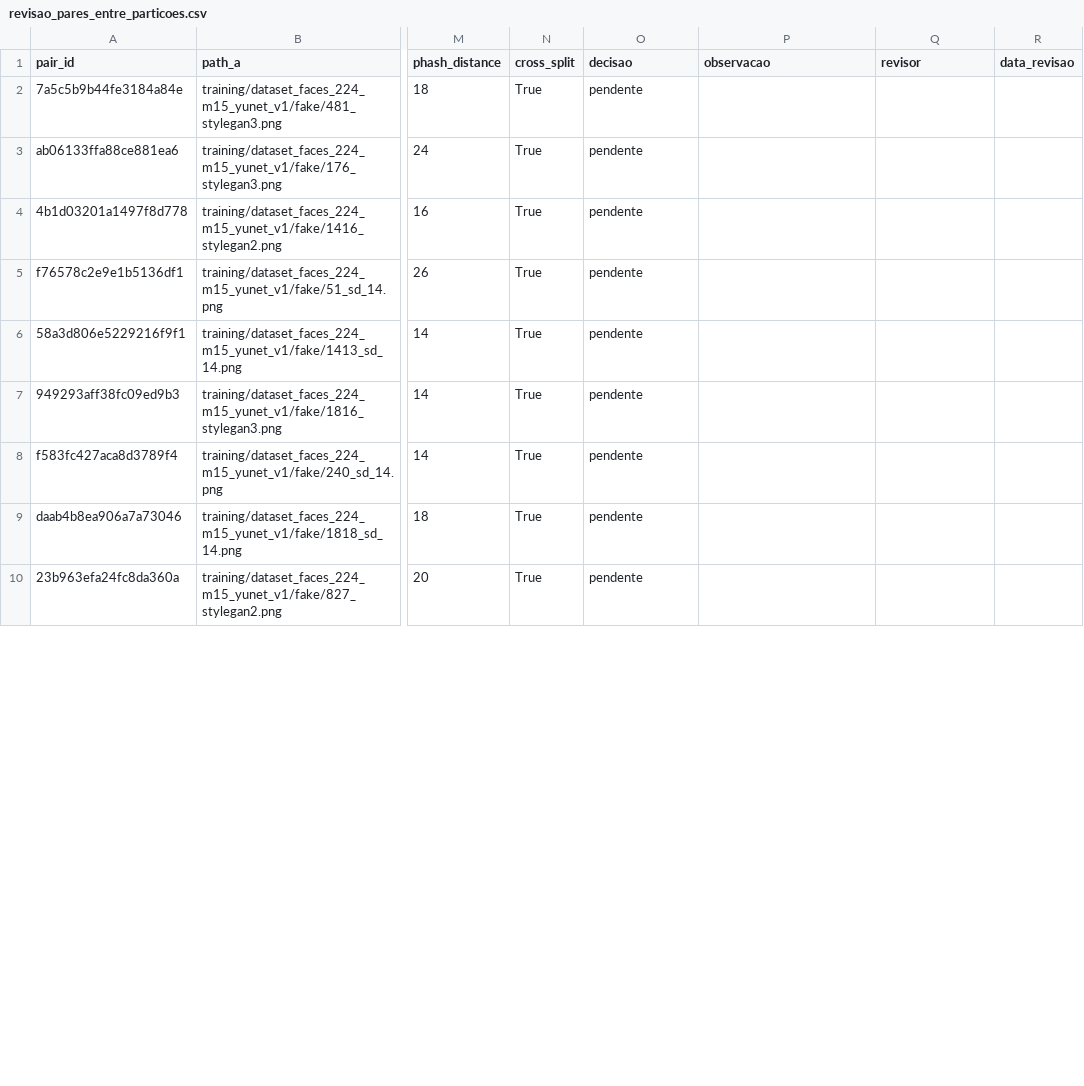
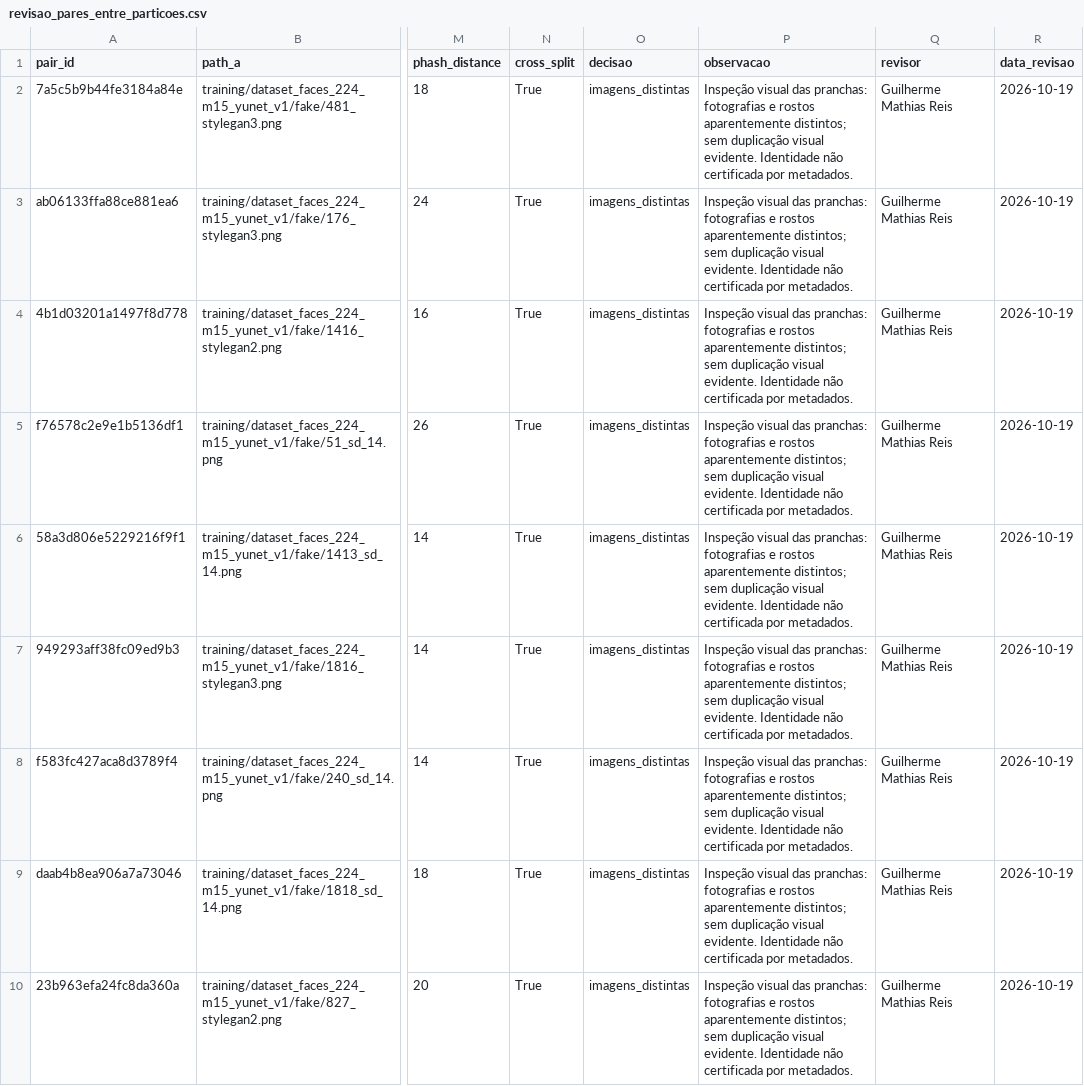
Before and after one commit to gui1hermereis/synthetic-face-detection, a CSV file: training/analysis/auditoria_duplicatas/revisao_pares_entre_particoes.csv, drawn as a sheet; only a part is shown, gaps mark what is left out; the diff covers the shown part only; the diff names each change by its address in the sheet, - before the commit and + after, or states it on an @@ line.

Commit message:
feat: auditoria duplicatas

```diff
--- a/training/analysis/auditoria_duplicatas/revisao_pares_entre_particoes.csv
+++ b/training/analysis/auditoria_duplicatas/revisao_pares_entre_particoes.csv
-O2:O10 (decisao): pendente
+O2:O10 (decisao): imagens_distintas
-P2:P10 (observacao): (empty)
+P2:P10 (observacao): Inspeção visual das pranchas: fotografias e rostos aparentemente distintos; sem duplicação visual evidente. Identidade não certificada por metadados.
-Q2:Q10 (revisor): (empty)
+Q2:Q10 (revisor): Guilherme Mathias Reis
-R2:R10 (data_revisao): (empty)
+R2:R10 (data_revisao): 2026-10-19
```
Also changed, not shown: 36 edited cells elsewhere in this file, 9 other files.
